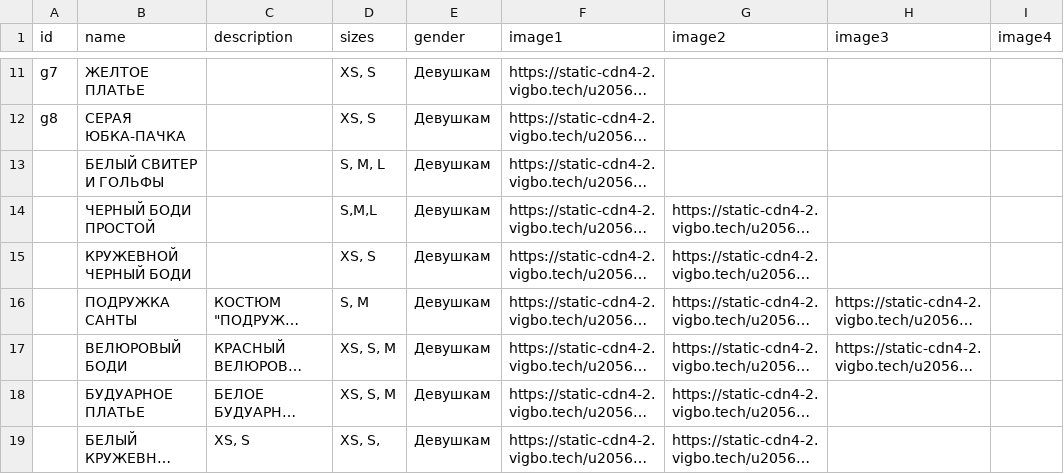
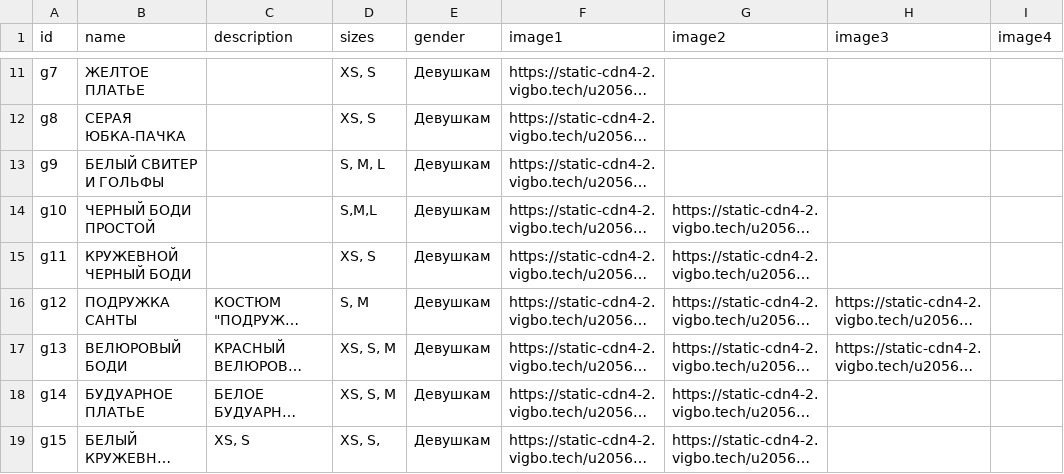
Before and after one commit to Jplanetd/Krakozabra, a CSV file: dresses2.csv, drawn as a sheet; only a part is shown, gaps mark what is left out; long unchanged cells end in …; the diff names each change by its address in the sheet, - before the commit and + after, or states it on an @@ line.

Commit message:
добавил еще кое чего

```diff
--- a/dresses2.csv
+++ b/dresses2.csv
-A13 (id): (empty)
+A13 (id): g9
-A14 (id): (empty)
+A14 (id): g10
-A15 (id): (empty)
+A15 (id): g11
-A16 (id): (empty)
+A16 (id): g12
-A17 (id): (empty)
+A17 (id): g13
-A18 (id): (empty)
+A18 (id): g14
-A19 (id): (empty)
+A19 (id): g15
```
